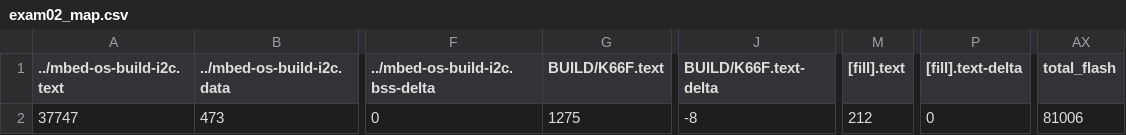
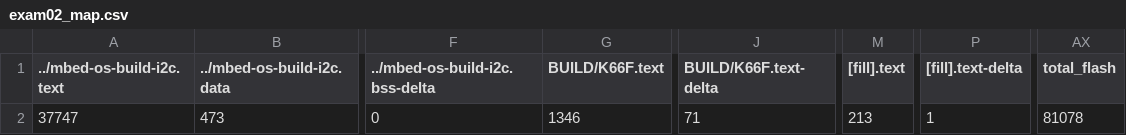
Before and after one commit to AndyLun/exam02, a CSV file: BUILD/K66F/GCC_ARM/exam02_map.csv, drawn as a sheet; only a part is shown, gaps mark what is left out; the diff names each change by its address in the sheet, - before the commit and + after, or states it on an @@ line.

```diff
--- a/BUILD/K66F/GCC_ARM/exam02_map.csv
+++ b/BUILD/K66F/GCC_ARM/exam02_map.csv
-G2 (BUILD/K66F.text): 1275
+G2 (BUILD/K66F.text): 1346
-J2 (BUILD/K66F.text-delta): -8
+J2 (BUILD/K66F.text-delta): 71
-M2 ([fill].text): 212
+M2 ([fill].text): 213
-P2 ([fill].text-delta): 0
+P2 ([fill].text-delta): 1
-AX2 (total_flash): 81006
+AX2 (total_flash): 81078
```
Also changed, not shown: 9 other files.
